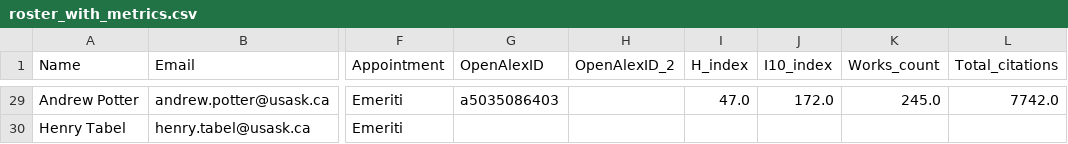
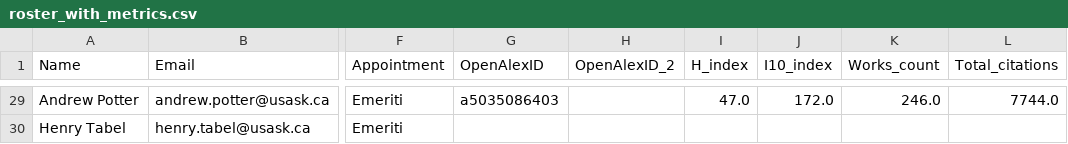
Before and after one commit to ResonanceResearch/WCVM_VetMic, a CSV file: data/roster_with_metrics.csv, drawn as a sheet; only a part is shown, gaps mark what is left out; the diff covers the shown part only; the diff names each change by its address in the sheet, - before the commit and + after, or states it on an @@ line.

```diff
--- a/data/roster_with_metrics.csv
+++ b/data/roster_with_metrics.csv
-K29 (Works_count): 245.0
+K29 (Works_count): 246.0
-L29 (Total_citations): 7742.0
+L29 (Total_citations): 7744.0
```
Also changed, not shown: 24 edited cells elsewhere in this file, data/openalex_all_authors_last5y_key_fields_dedup.csv, 4 other files.
